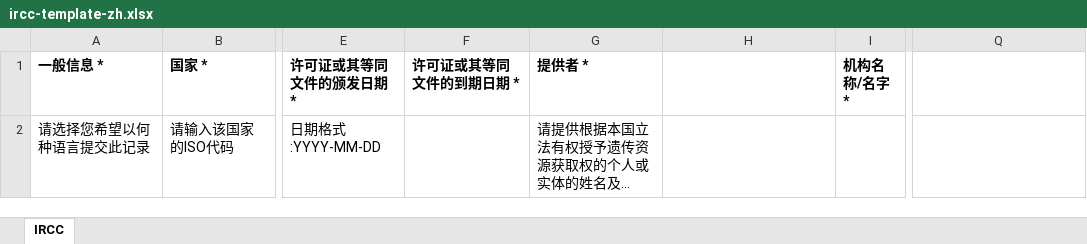
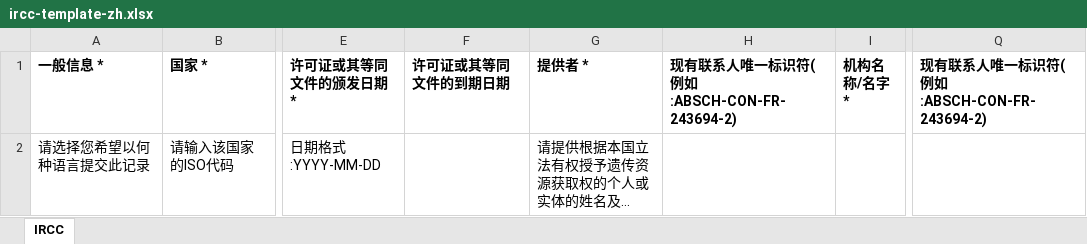
Before and after one commit to scbd/absch.cbd.int, an Excel workbook: app/assets/bulk-import/ircc-template-zh.xlsx, sheet IRCC, drawn as a sheet; only a part is shown, gaps mark what is left out; long unchanged cells end in …; values as stored, in another font and other column widths than the file's, no borders; the diff names each change by its address in the sheet, - before the commit and + after, or states it on an @@ line.

```diff
--- a/app/assets/bulk-import/ircc-template-zh.xlsx (sheet IRCC)
+++ b/app/assets/bulk-import/ircc-template-zh.xlsx (sheet IRCC)
-F1: 许可证或其等同文件的到期日期 *
+F1: 许可证或其等同文件的到期日期
-H1: (empty)
+H1: 现有联系人唯一标识符(例如:ABSCH-CON-FR-243694-2)
-Q1: (empty)
+Q1: 现有联系人唯一标识符(例如:ABSCH-CON-FR-243694-2)
```
Also changed, not shown: app/assets/bulk-import/ircc-template-ar.xlsx, app/assets/bulk-import/ircc-template-en.xlsx, 7 other files.
